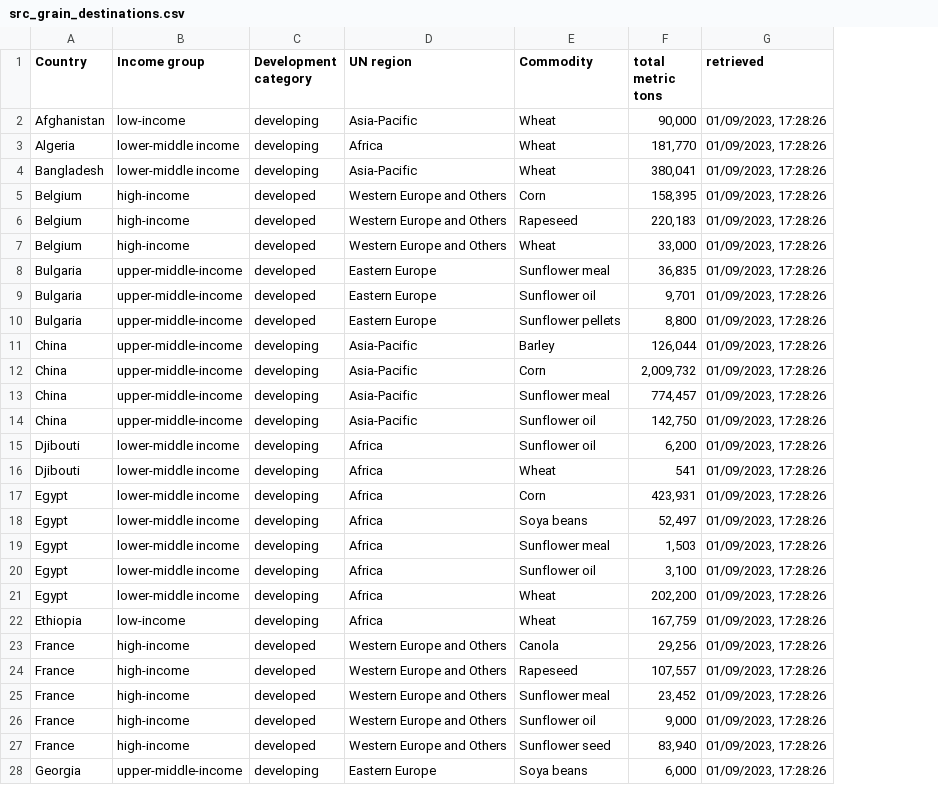
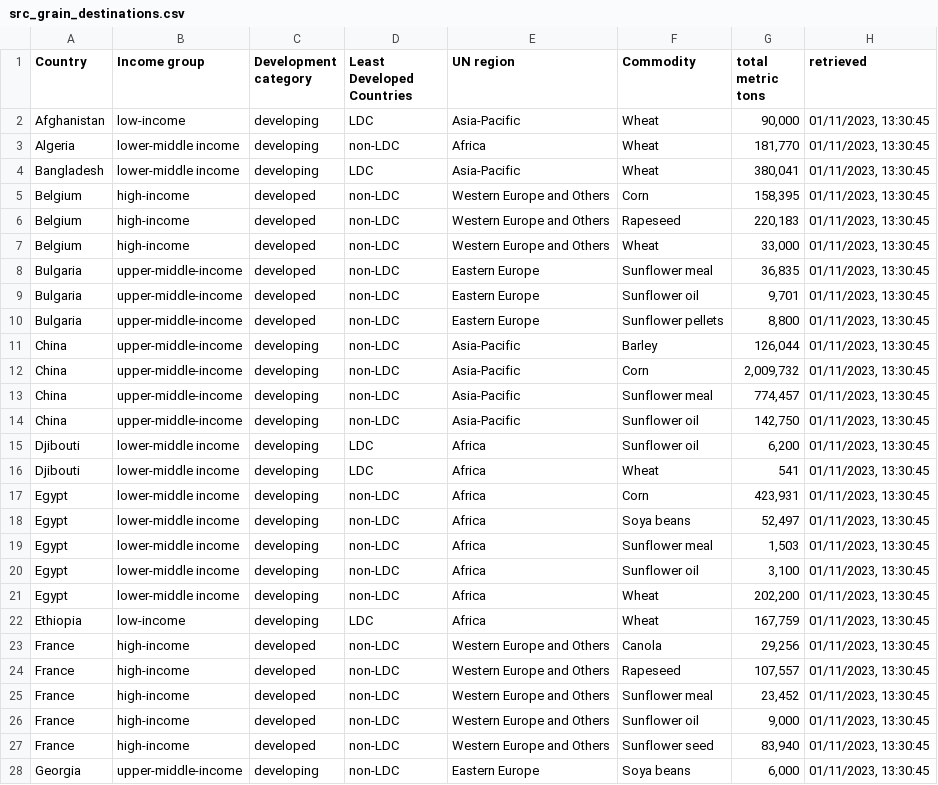
Before and after one commit to artkochnev/ukraine_dashboard, a CSV file: assets/src_grain_destinations.csv, drawn as a sheet; only a part is shown; addresses are those after the commit; the diff covers the shown part only; the diff names each change by its address in the sheet, - before the commit and + after, or states it on an @@ line.

```diff
--- a/assets/src_grain_destinations.csv
+++ b/assets/src_grain_destinations.csv
+column D (Least Developed Countries), rows 2-28: LDC | non-LDC | LDC | non-LDC | non-LDC | non-LDC | non-LDC | non-LDC | non-LDC | non-LDC | non-LDC | non-LDC | non-LDC | LDC | LDC | non-LDC | non-LDC | non-LDC | non-LDC | non-LDC | LDC | non-LDC | non-LDC | non-LDC | non-LDC | non-LDC | non-LDC
-H2:H28 (retrieved): 01/09/2023, 17:28:26
+H2:H28 (retrieved): 01/11/2023, 13:30:45
```
Also changed, not shown: 93 edited cells elsewhere in this file, assets/src_cpi_headline.csv, assets/src_deposit_rate.csv, 35 other files.
